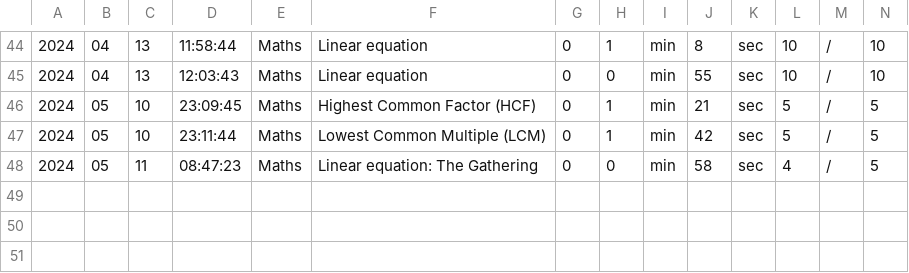
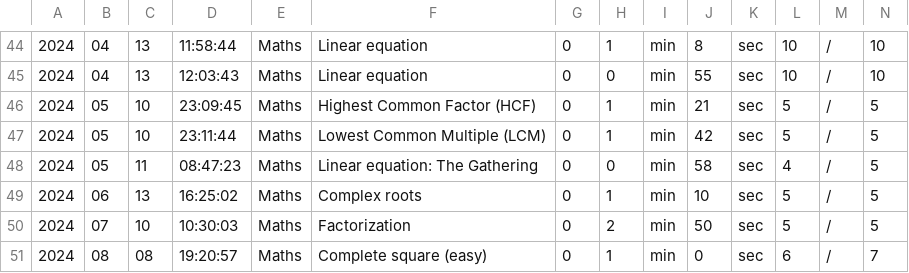
Before and after one commit to Ansebi/Training, a CSV file: data_Anton.csv, drawn as a sheet; only a part is shown, gaps mark what is left out; rows hold the shown columns only; the diff names each change by its address in the sheet, - before the commit and + after, or states it on an @@ line.

```diff
--- a/data_Anton.csv
+++ b/data_Anton.csv
+row 49: 2024 | 06 | 13 | 16:25:02 | Maths | Complex roots | 0 | 1 | min | 10 | sec | 5 | / | 5
+row 50: 2024 | 07 | 10 | 10:30:03 | Maths | Factorization | 0 | 2 | min | 50 | sec | 5 | / | 5
+row 51: 2024 | 08 | 08 | 19:20:57 | Maths | Complete square (easy) | 0 | 1 | min | 0 | sec | 6 | / | 7
```
Also changed, not shown: data_Miron.csv, 4 other files.
